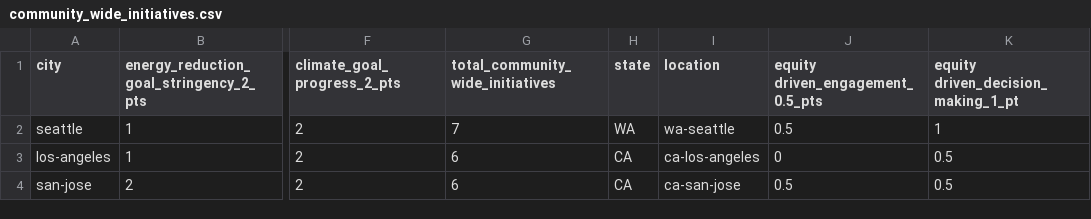
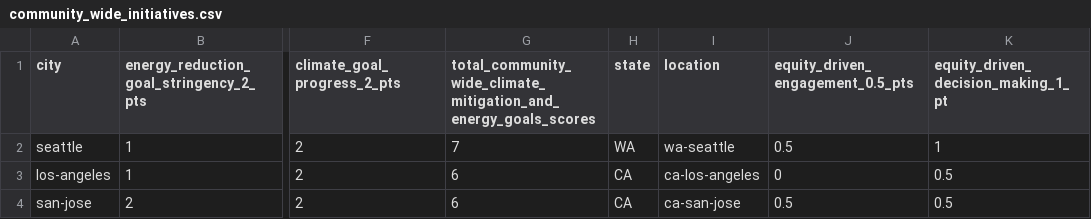
Before and after one commit to act-now-coalition/can-scrapers, a CSV file: can_tools/scrapers/hackathon/data/submetrics/community_wide_initiatives.csv, drawn as a sheet; only a part is shown, gaps mark what is left out; the diff names each change by its address in the sheet, - before the commit and + after, or states it on an @@ line.

```diff
--- a/can_tools/scrapers/hackathon/data/submetrics/community_wide_initiatives.csv
+++ b/can_tools/scrapers/hackathon/data/submetrics/community_wide_initiatives.csv
-G1: total_community_wide_initiatives
+G1: total_community_wide_climate_mitigation_and_energy_goals_scores
-J1: equity driven_engagement_0.5_pts
+J1: equity_driven_engagement_0.5_pts
-K1: equity driven_decision_making_1_pt
+K1: equity_driven_decision_making_1_pt
```
Also changed, not shown: 2 other files.
